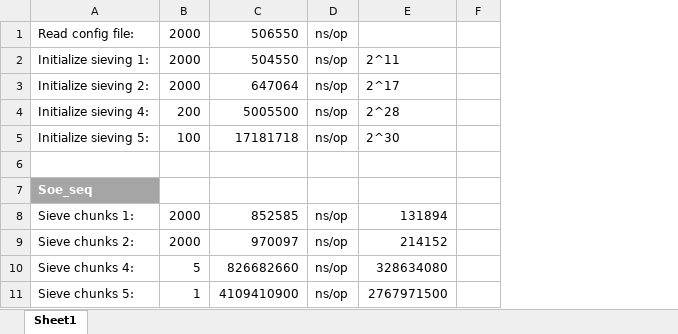
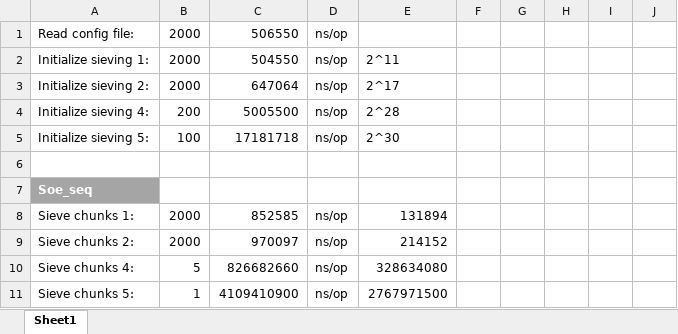
Before and after one commit to peterhuszti/Thesis-MSc, an Excel workbook: benchmark/benchmark_result_20160713.xlsx, sheet Sheet1, drawn as a sheet; only a part is shown; values as stored, in another font and other column widths than the file's, no borders; conditional formats not drawn; the diff names each change by its address in the sheet, - before the commit and + after, or states it on an @@ line.

```diff
--- a/benchmark/benchmark_result_20160713.xlsx (sheet Sheet1)
+++ b/benchmark/benchmark_result_20160713.xlsx (sheet Sheet1)
+column G, empty
+column H, empty
+column I, empty
+column J, empty
```
Also changed, not shown: 1 other file.
